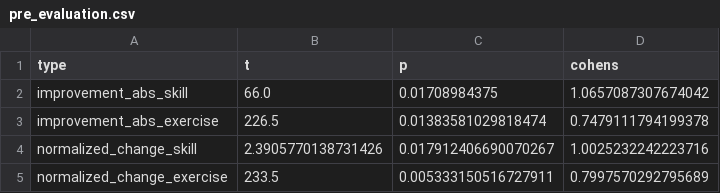
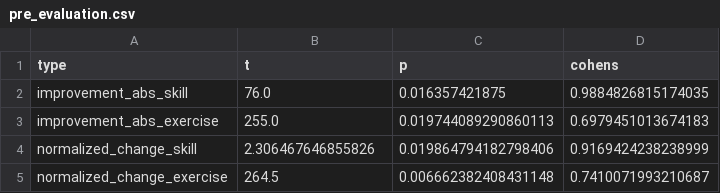
Before and after one commit to latteprog/azubee.Studies, a CSV file: results/pre_evaluation.csv, drawn as a sheet.

```diff
--- a/results/pre_evaluation.csv
+++ b/results/pre_evaluation.csv
@@ -1,5 +1,5 @@
 type,t,p,cohens
-improvement_abs_skill,66.0,0.01708984375,1.0657087307674042
-improvement_abs_exercise,226.5,0.01383581029818474,0.7479111794199378
-normalized_change_skill,2.3905770138731426,0.017912406690070267,1.0025232242223716
-normalized_change_exercise,233.5,0.005333150516727911,0.7997570292795689
+improvement_abs_skill,76.0,0.016357421875,0.9884826815174035
+improvement_abs_exercise,255.0,0.019744089290860113,0.6979451013674183
+normalized_change_skill,2.306467646855826,0.019864794182798406,0.9169424238238999
+normalized_change_exercise,264.5,0.006662382408431148,0.7410071993210687
```
Also changed, not shown: 13 other files.
